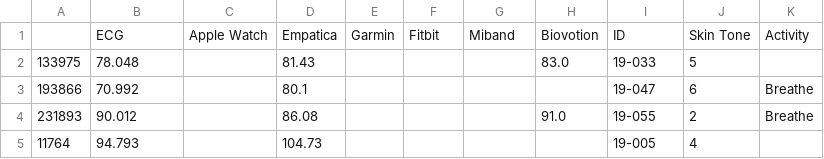
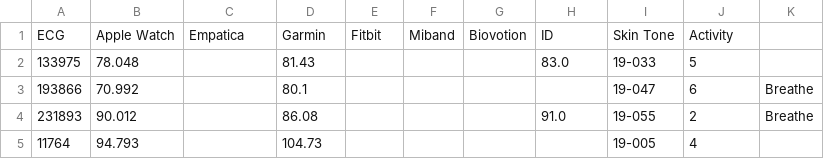
Before and after one commit to DigitalBiomarkerDiscoveryPipeline/DBDP-GUI, a CSV file: sample_data.csv, drawn as a sheet; only a part is shown; removed rows and columns are numbered as before the commit, all else as after; the diff names each change by its address in the sheet, - before the commit and + after, or states it on an @@ line.

Commit message:
Fully functional data cleaning module

```diff
--- a/sample_data.csv
+++ b/sample_data.csv
-row 1:  | ECG | Apple Watch | Empatica | Garmin | Fitbit | Miband | Biovotion | ID | Skin Tone | Activity
+row 1: ECG | Apple Watch | Empatica | Garmin | Fitbit | Miband | Biovotion | ID | Skin Tone | Activity
```
Also changed, not shown: 3 other files.
